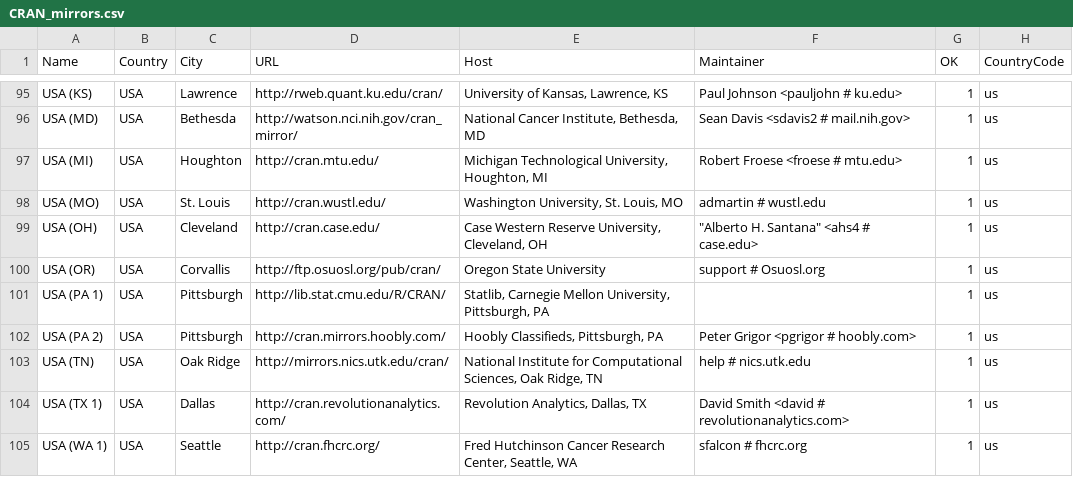
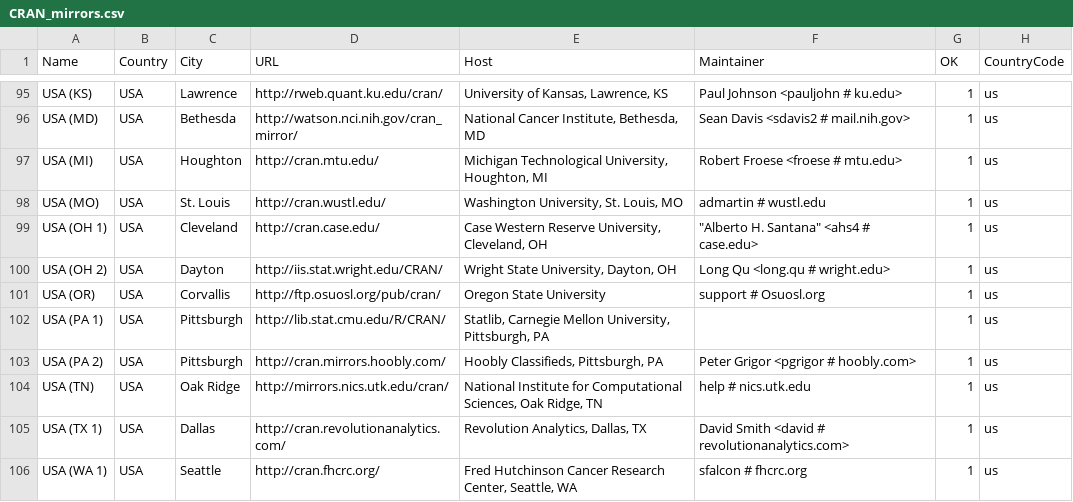
Before and after one commit to LeifAndersen/R, a CSV file: doc/CRAN_mirrors.csv, drawn as a sheet; only a part is shown, gaps mark what is left out; the diff names each change by its address in the sheet, - before the commit and + after, or states it on an @@ line.

Commit message:
One new mirror in Dayton, Ohio, USA.
git-svn-id: https://svn.r-project.org/R/trunk@68382 00db46b3-68df-0310-9c12-caf00c1e9a41

```diff
--- a/doc/CRAN_mirrors.csv
+++ b/doc/CRAN_mirrors.csv
-A99 (Name): USA (OH)
+A99 (Name): USA (OH 1)
+row 100: USA (OH 2) | USA | Dayton | http://iis.stat.wright.edu/CRAN/ | Wright State University, Dayton, OH | Long Qu <long.qu # wright.edu> | 1 | us
```
